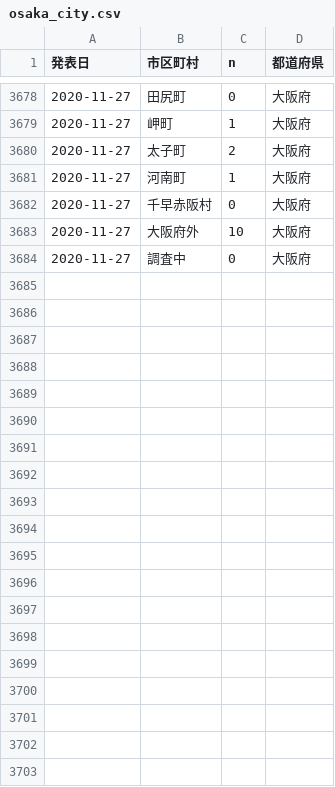
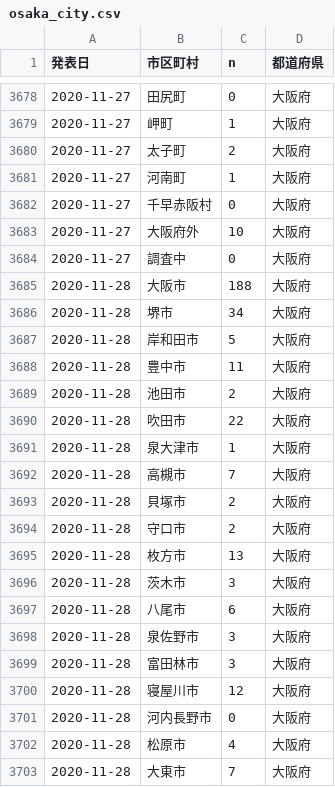
Before and after one commit to ecoepidemiology/covid-19, a CSV file: osaka_city.csv, drawn as a sheet; only a part is shown, gaps mark what is left out; the diff covers the shown part only; the diff names each change by its address in the sheet, - before the commit and + after, or states it on an @@ line.

```diff
--- a/osaka_city.csv
+++ b/osaka_city.csv
+row 3685: 2020-11-28 | 大阪市 | 188 | 大阪府
+row 3686: 2020-11-28 | 堺市 | 34 | 大阪府
+row 3687: 2020-11-28 | 岸和田市 | 5 | 大阪府
+row 3688: 2020-11-28 | 豊中市 | 11 | 大阪府
+row 3689: 2020-11-28 | 池田市 | 2 | 大阪府
+row 3690: 2020-11-28 | 吹田市 | 22 | 大阪府
+row 3691: 2020-11-28 | 泉大津市 | 1 | 大阪府
+row 3692: 2020-11-28 | 高槻市 | 7 | 大阪府
+row 3693: 2020-11-28 | 貝塚市 | 2 | 大阪府
+row 3694: 2020-11-28 | 守口市 | 2 | 大阪府
+row 3695: 2020-11-28 | 枚方市 | 13 | 大阪府
+row 3696: 2020-11-28 | 茨木市 | 3 | 大阪府
+row 3697: 2020-11-28 | 八尾市 | 6 | 大阪府
+row 3698: 2020-11-28 | 泉佐野市 | 3 | 大阪府
+row 3699: 2020-11-28 | 富田林市 | 3 | 大阪府
+row 3700: 2020-11-28 | 寝屋川市 | 12 | 大阪府
+row 3701: 2020-11-28 | 河内長野市 | 0 | 大阪府
+row 3702: 2020-11-28 | 松原市 | 4 | 大阪府
+row 3703: 2020-11-28 | 大東市 | 7 | 大阪府
```
Also changed, not shown: 26 added rows elsewhere in this file, 1 other file.
